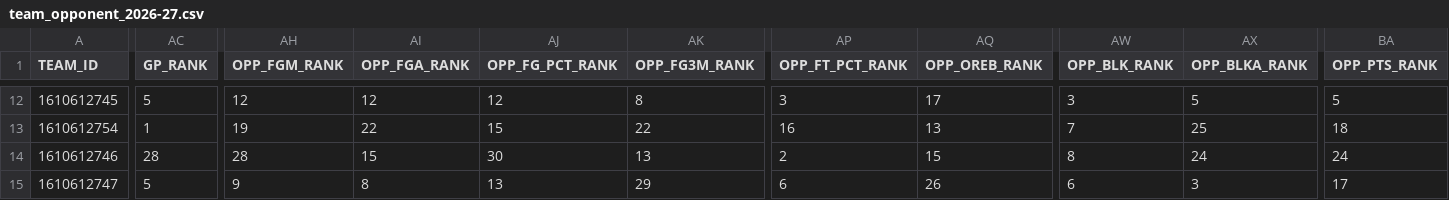
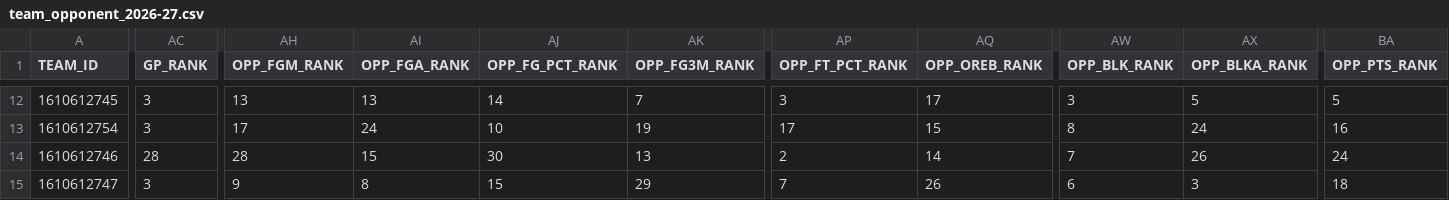
Before and after one commit to nocompharrison/MLB-HR-Model, a CSV file: NBA/stats/team_opponent_2026-27.csv, drawn as a sheet; only a part is shown, gaps mark what is left out; the diff covers the shown part only; the diff names each change by its address in the sheet, - before the commit and + after, or states it on an @@ line.

```diff
--- a/NBA/stats/team_opponent_2026-27.csv
+++ b/NBA/stats/team_opponent_2026-27.csv
-AC12 (GP_RANK): 5
+AC12 (GP_RANK): 3
-AH12 (OPP_FGM_RANK): 12
+AH12 (OPP_FGM_RANK): 13
-AI12 (OPP_FGA_RANK): 12
+AI12 (OPP_FGA_RANK): 13
-AJ12 (OPP_FG_PCT_RANK): 12
+AJ12 (OPP_FG_PCT_RANK): 14
-AK12 (OPP_FG3M_RANK): 8
+AK12 (OPP_FG3M_RANK): 7
-AC13 (GP_RANK): 1
+AC13 (GP_RANK): 3
-AH13 (OPP_FGM_RANK): 19
+AH13 (OPP_FGM_RANK): 17
-AI13 (OPP_FGA_RANK): 22
+AI13 (OPP_FGA_RANK): 24
-AJ13 (OPP_FG_PCT_RANK): 15
+AJ13 (OPP_FG_PCT_RANK): 10
-AK13 (OPP_FG3M_RANK): 22
+AK13 (OPP_FG3M_RANK): 19
-AP13 (OPP_FT_PCT_RANK): 16
+AP13 (OPP_FT_PCT_RANK): 17
-AQ13 (OPP_OREB_RANK): 13
+AQ13 (OPP_OREB_RANK): 15
-AW13 (OPP_BLK_RANK): 7
+AW13 (OPP_BLK_RANK): 8
-AX13 (OPP_BLKA_RANK): 25
+AX13 (OPP_BLKA_RANK): 24
-BA13 (OPP_PTS_RANK): 18
+BA13 (OPP_PTS_RANK): 16
-AQ14 (OPP_OREB_RANK): 15
+AQ14 (OPP_OREB_RANK): 14
-AW14 (OPP_BLK_RANK): 8
+AW14 (OPP_BLK_RANK): 7
-AX14 (OPP_BLKA_RANK): 24
+AX14 (OPP_BLKA_RANK): 26
-AC15 (GP_RANK): 5
+AC15 (GP_RANK): 3
-AJ15 (OPP_FG_PCT_RANK): 13
+AJ15 (OPP_FG_PCT_RANK): 15
-AP15 (OPP_FT_PCT_RANK): 6
+AP15 (OPP_FT_PCT_RANK): 7
-BA15 (OPP_PTS_RANK): 17
+BA15 (OPP_PTS_RANK): 18
```
Also changed, not shown: 134 edited cells elsewhere in this file, 1 other file.
